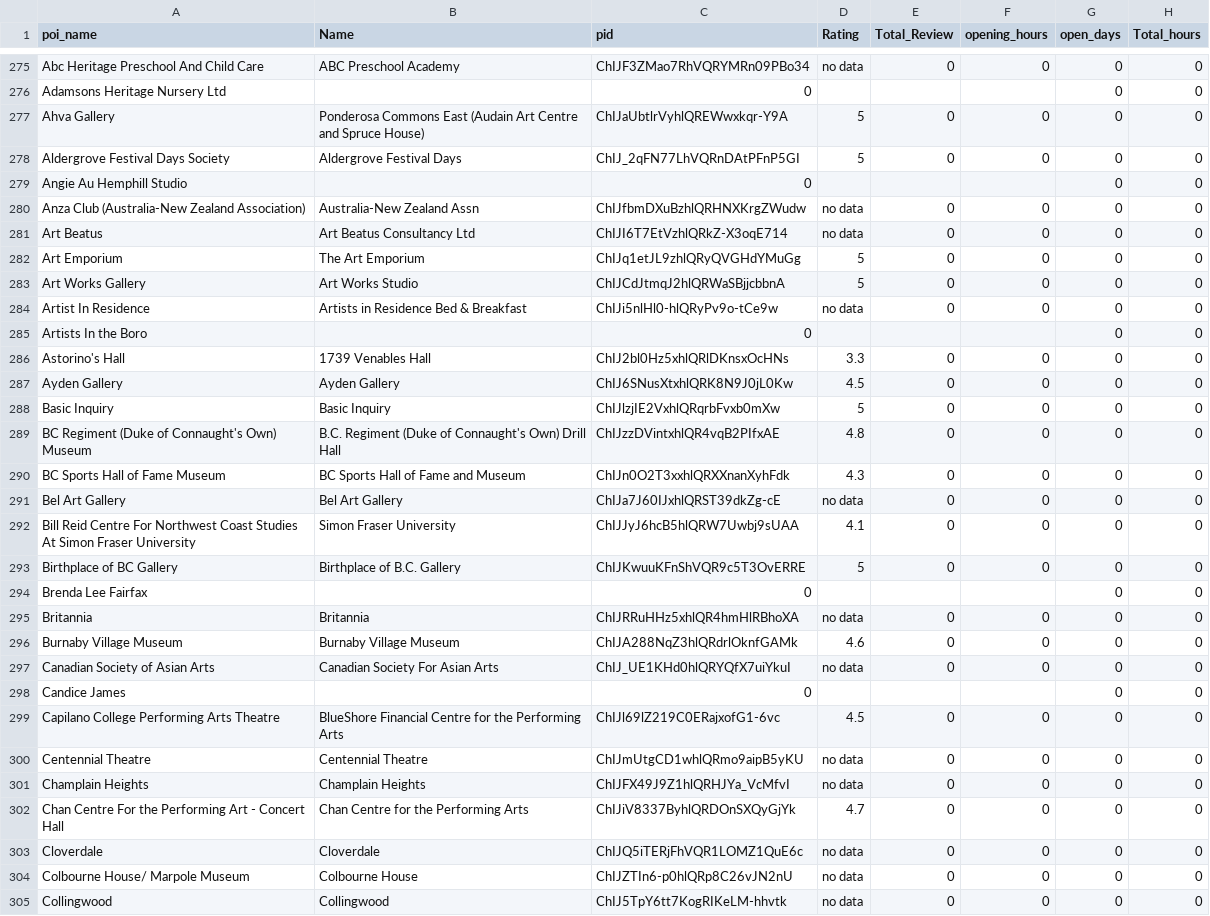
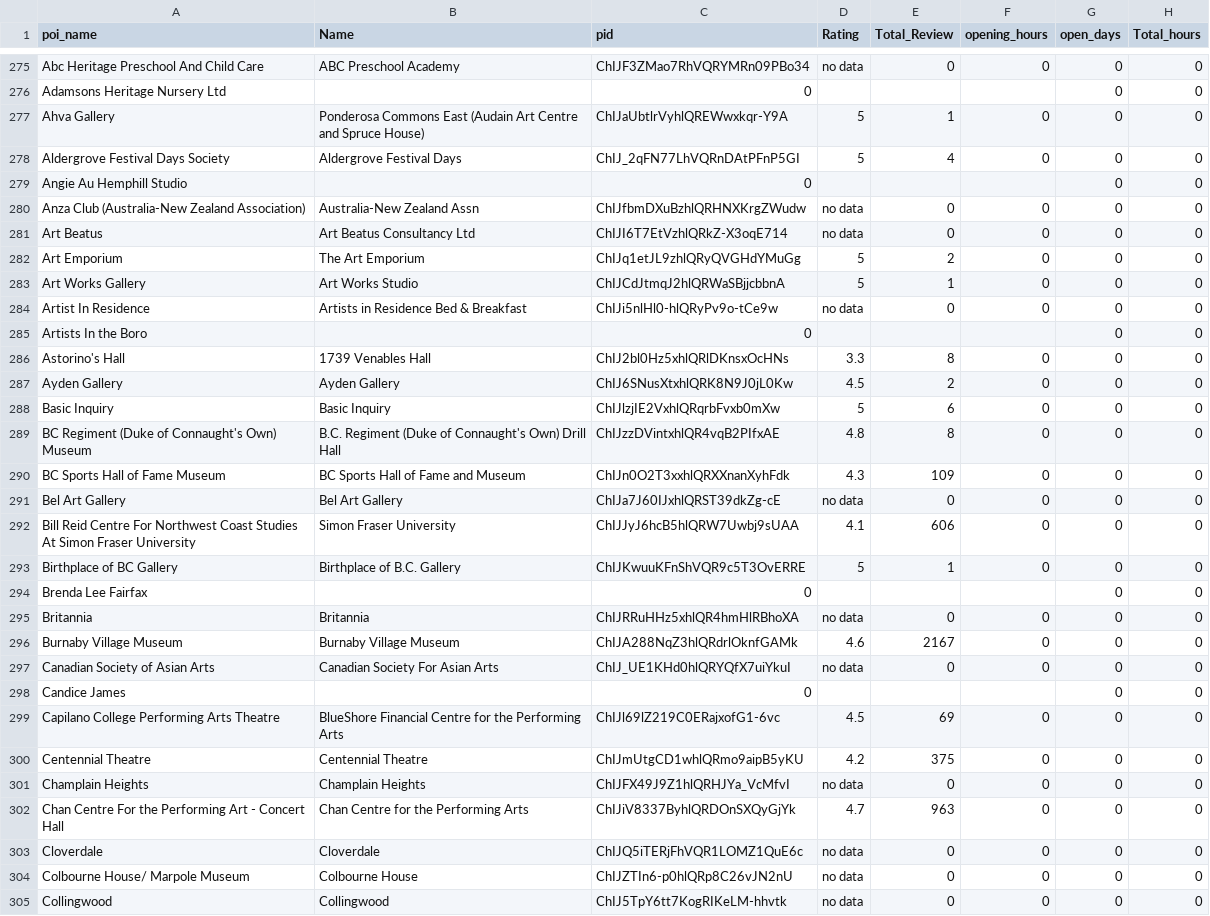
Before and after one commit to ubco-mds-2020-labs/w2020-data599-capstone-projects-statistics-canada-transit, a CSV file: data/clean/google_reviews_poi_with_hours.csv (was data/clean/google_reviews_poi.csv), drawn as a sheet; only a part is shown, gaps mark what is left out; the diff covers the shown part only.

```diff
--- a/data/clean/google_reviews_poi.csv
+++ b/data/clean/google_reviews_poi_with_hours.csv
@@ -276,4 +276,4 @@ Abc Heritage Preschool And Child Care,ABC Preschool Academy,ChIJF3ZMao7RhVQRYMRn
 Adamsons Heritage Nursery Ltd,,0,,,,0,0
-Ahva Gallery,Ponderosa Commons East (Audain Art Centre and Spruce House),ChIJaUbtlrVyhlQREWwxkqr-Y9A,5,0,0,0,0
-Aldergrove Festival Days Society,Aldergrove Festival Days,ChIJ_2qFN77LhVQRnDAtPFnP5GI,5,0,0,0,0
+Ahva Gallery,Ponderosa Commons East (Audain Art Centre and Spruce House),ChIJaUbtlrVyhlQREWwxkqr-Y9A,5,1,0,0,0
+Aldergrove Festival Days Society,Aldergrove Festival Days,ChIJ_2qFN77LhVQRnDAtPFnP5GI,5,4,0,0,0
 Angie Au Hemphill Studio,,0,,,,0,0
@@ -281,23 +281,23 @@ Anza Club (Australia-New Zealand Association),Australia-New Zealand Assn,ChIJfbm
 Art Beatus,Art Beatus Consultancy Ltd,ChIJI6T7EtVzhlQRkZ-X3oqE714,no data,0,0,0,0
-Art Emporium,The Art Emporium,ChIJq1etJL9zhlQRyQVGHdYMuGg,5,0,0,0,0
-Art Works Gallery,Art Works Studio,ChIJCdJtmqJ2hlQRWaSBjjcbbnA,5,0,0,0,0
+Art Emporium,The Art Emporium,ChIJq1etJL9zhlQRyQVGHdYMuGg,5,2,0,0,0
+Art Works Gallery,Art Works Studio,ChIJCdJtmqJ2hlQRWaSBjjcbbnA,5,1,0,0,0
 Artist In Residence,Artists in Residence Bed & Breakfast,ChIJi5nlHl0-hlQRyPv9o-tCe9w,no data,0,0,0,0
 Artists In the Boro,,0,,,,0,0
-Astorino's Hall,1739 Venables Hall,ChIJ2bl0Hz5xhlQRlDKnsxOcHNs,3.3,0,0,0,0
-Ayden Gallery,Ayden Gallery,ChIJ6SNusXtxhlQRK8N9J0jL0Kw,4.5,0,0,0,0
-Basic Inquiry,Basic Inquiry,ChIJlzjIE2VxhlQRqrbFvxb0mXw,5,0,0,0,0
-BC Regiment (Duke of Connaught's Own) Museum,B.C. Regiment (Duke of Connaught's Own) Drill Hall,ChIJzzDVintxhlQR4vqB2PIfxAE,4.8,0,0,0,0
-BC Sports Hall of Fame Museum,BC Sports Hall of Fame and Museum,ChIJn0O2T3xxhlQRXXnanXyhFdk,4.3,0,0,0,0
+Astorino's Hall,1739 Venables Hall,ChIJ2bl0Hz5xhlQRlDKnsxOcHNs,3.3,8,0,0,0
+Ayden Gallery,Ayden Gallery,ChIJ6SNusXtxhlQRK8N9J0jL0Kw,4.5,2,0,0,0
+Basic Inquiry,Basic Inquiry,ChIJlzjIE2VxhlQRqrbFvxb0mXw,5,6,0,0,0
+BC Regiment (Duke of Connaught's Own) Museum,B.C. Regiment (Duke of Connaught's Own) Drill Hall,ChIJzzDVintxhlQR4vqB2PIfxAE,4.8,8,0,0,0
+BC Sports Hall of Fame Museum,BC Sports Hall of Fame and Museum,ChIJn0O2T3xxhlQRXXnanXyhFdk,4.3,109,0,0,0
 Bel Art Gallery,Bel Art Gallery,ChIJa7J60IJxhlQRST39dkZg-cE,no data,0,0,0,0
-Bill Reid Centre For Northwest Coast Studies At Simon Fraser University,Simon Fraser University,ChIJJyJ6hcB5hlQRW7Uwbj9sUAA,4.1,0,0,0,0
-Birthplace of BC Gallery,Birthplace of B.C. Gallery,ChIJKwuuKFnShVQR9c5T3OvERRE,5,0,0,0,0
+Bill Reid Centre For Northwest Coast Studies At Simon Fraser University,Simon Fraser University,ChIJJyJ6hcB5hlQRW7Uwbj9sUAA,4.1,606,0,0,0
+Birthplace of BC Gallery,Birthplace of B.C. Gallery,ChIJKwuuKFnShVQR9c5T3OvERRE,5,1,0,0,0
 Brenda Lee Fairfax,,0,,,,0,0
 Britannia,Britannia,ChIJRRuHHz5xhlQR4hmHlRBhoXA,no data,0,0,0,0
-Burnaby Village Museum,Burnaby Village Museum,ChIJA288NqZ3hlQRdrlOknfGAMk,4.6,0,0,0,0
+Burnaby Village Museum,Burnaby Village Museum,ChIJA288NqZ3hlQRdrlOknfGAMk,4.6,2167,0,0,0
 Canadian Society of Asian Arts,Canadian Society For Asian Arts,ChIJ_UE1KHd0hlQRYQfX7uiYkuI,no data,0,0,0,0
 Candice James,,0,,,,0,0
-Capilano College Performing Arts Theatre,BlueShore Financial Centre for the Performing Arts,ChIJl69lZ219C0ERajxofG1-6vc,4.5,0,0,0,0
-Centennial Theatre,Centennial Theatre,ChIJmUtgCD1whlQRmo9aipB5yKU,no data,0,0,0,0
+Capilano College Performing Arts Theatre,BlueShore Financial Centre for the Performing Arts,ChIJl69lZ219C0ERajxofG1-6vc,4.5,69,0,0,0
+Centennial Theatre,Centennial Theatre,ChIJmUtgCD1whlQRmo9aipB5yKU,4.2,375,0,0,0
 Champlain Heights,Champlain Heights,ChIJFX49J9Z1hlQRHJYa_VcMfvI,no data,0,0,0,0
-Chan Centre For the Performing Art - Concert Hall,Chan Centre for the Performing Arts,ChIJiV8337ByhlQRDOnSXQyGjYk,4.7,0,0,0,0
+Chan Centre For the Performing Art - Concert Hall,Chan Centre for the Performing Arts,ChIJiV8337ByhlQRDOnSXQyGjYk,4.7,963,0,0,0
 Cloverdale,Cloverdale,ChIJQ5iTERjFhVQR1LOMZ1QuE6c,no data,0,0,0,0
```
Also changed, not shown: 84 edited cells elsewhere in this file, 3 other files.
